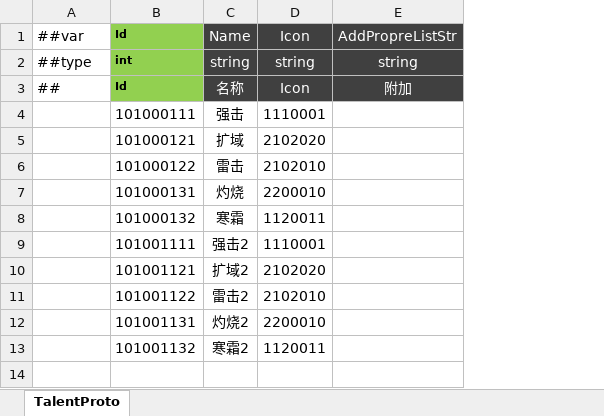
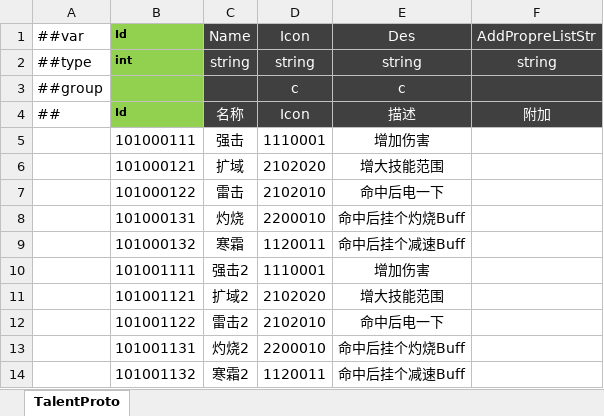
Before and after one commit to csyinghuochong/mengjing, an Excel workbook: Unity/Assets/Config/Excel/SkillAugmentConfig.xlsx, sheet TalentProto, drawn as a sheet; values as stored, in another font and other column widths than the file's, no borders; addresses are those after the commit; the diff names each change by its address in the sheet, - before the commit and + after, or states it on an @@ line.

```diff
--- a/Unity/Assets/Config/Excel/SkillAugmentConfig.xlsx (sheet TalentProto)
+++ b/Unity/Assets/Config/Excel/SkillAugmentConfig.xlsx (sheet TalentProto)
+column E, rows 1-2: Des | string; rows 4-14: 描述 | 增加伤害 | 增大技能范围 | 命中后电一下 | 命中后挂个灼烧Buff | 命中后挂个减速Buff | 增加伤害 | 增大技能范围 | 命中后电一下 | 命中后挂个灼烧Buff | 命中后挂个减速Buff
+row 3: ##group |  |  | c | c
```
Also changed, not shown: 11 other files.
